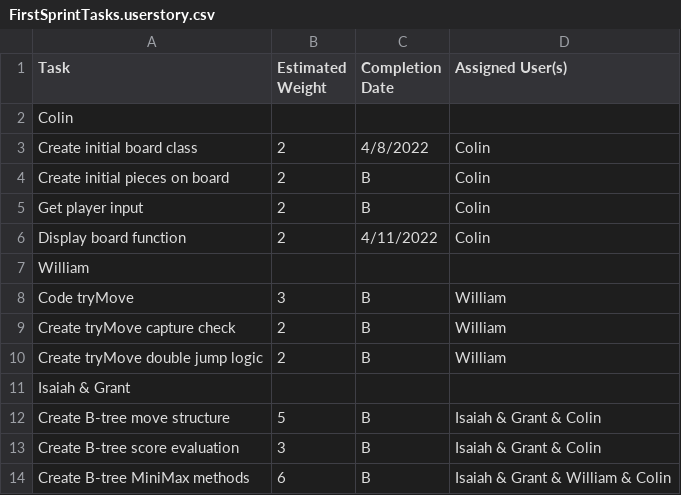
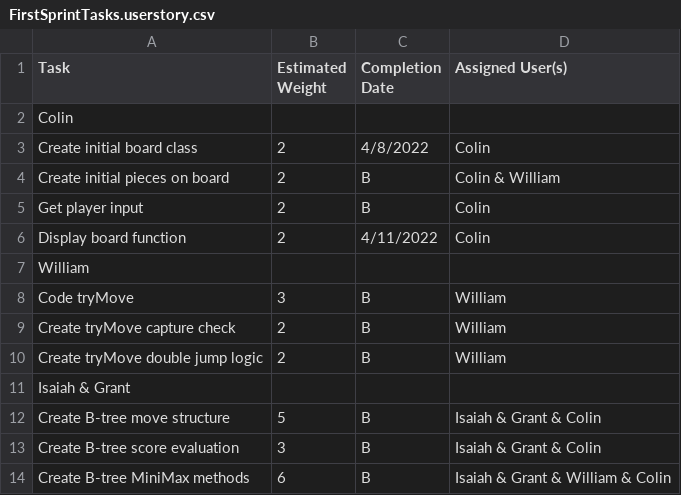
Before and after one commit to LASA-ACP-Main/spring-practicum-2021-ColinN05, a CSV file: FirstSprintTasks.userstory.csv, drawn as a sheet.

Commit message:
Update FirstSprintTasks.userstory.csv

```diff
--- a/FirstSprintTasks.userstory.csv
+++ b/FirstSprintTasks.userstory.csv
@@ -3,3 +3,3 @@ Colin,,,
 Create initial board class, 2, 4/8/2022, Colin
-Create initial pieces on board, 2, B, Colin
+Create initial pieces on board, 2, B, Colin & William
 Get player input, 2, B, Colin
```
